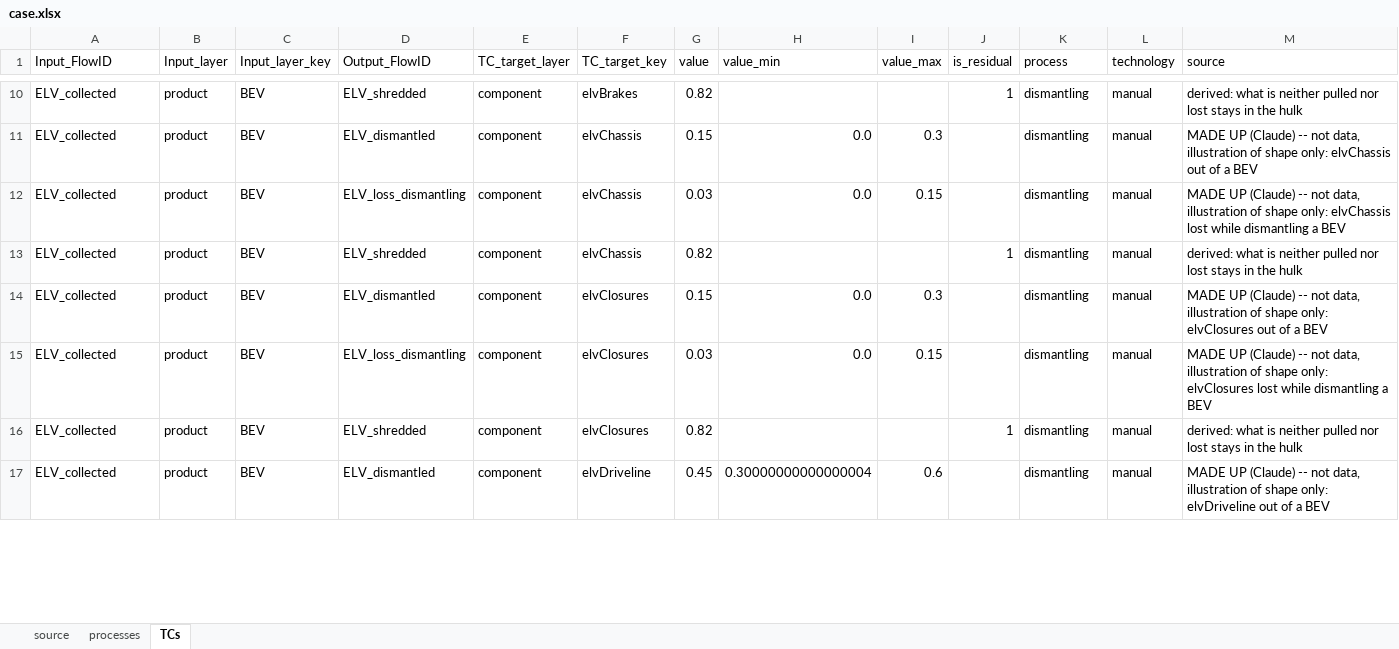
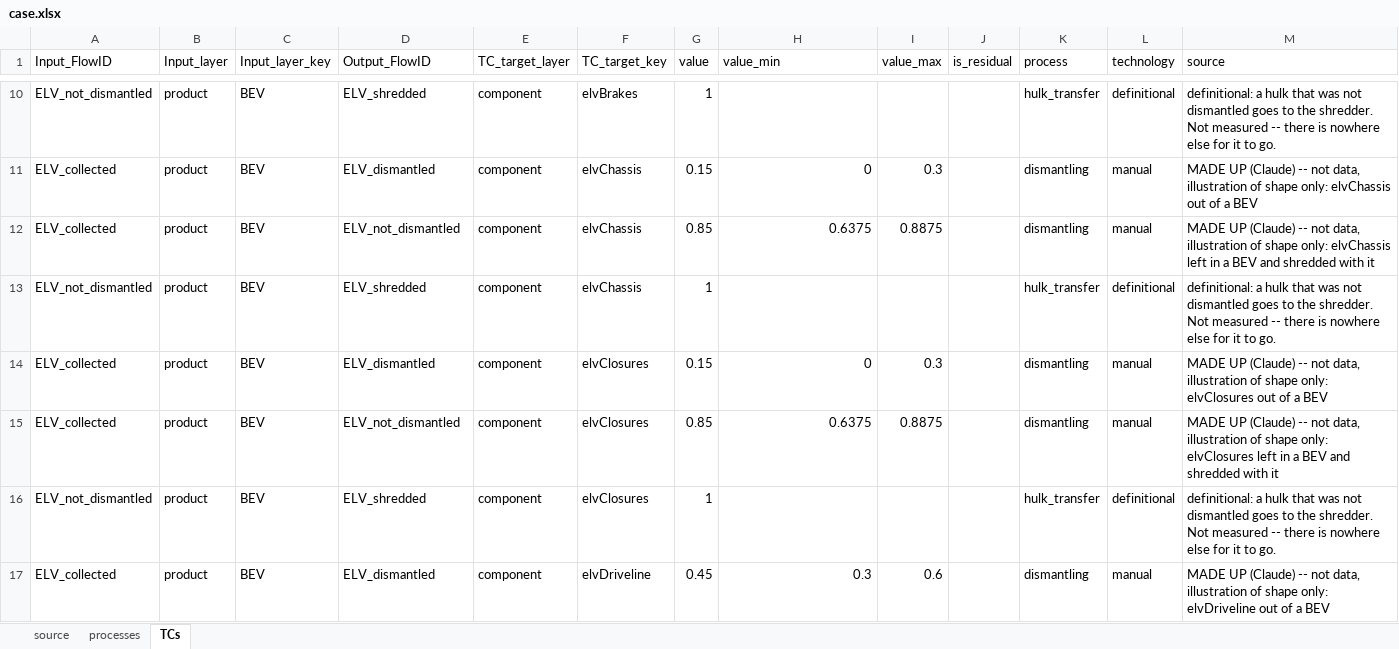
Before and after one commit to MattRoess/RAWCLICRecoveryModel, an Excel workbook: data_folder/carcomposition_mockup/input_data/case.xlsx, sheet TCs, drawn as a sheet; only a part is shown, gaps mark what is left out; values as stored, in another font and other column widths than the file's, no cell formats; the diff covers the shown part only; the diff names each change by its address in the sheet, - before the commit and + after, or states it on an @@ line.

```diff
--- a/data_folder/carcomposition_mockup/input_data/case.xlsx (sheet TCs)
+++ b/data_folder/carcomposition_mockup/input_data/case.xlsx (sheet TCs)
-A10 (Input_FlowID): ELV_collected
+A10 (Input_FlowID): ELV_not_dismantled
-G10 (value): 0.82
+G10 (value): 1
-J10 (is_residual): 1
+J10 (is_residual): (empty)
-K10 (process): dismantling
+K10 (process): hulk_transfer
-L10 (technology): manual
+L10 (technology): definitional
-M10 (source): derived: what is neither pulled nor lost stays in the hulk
+M10 (source): definitional: a hulk that was not dismantled goes to the shredder. Not measured -- there is nowhere else for it to go.
-H11 (value_min): 0.0
+H11 (value_min): 0
-D12 (Output_FlowID): ELV_loss_dismantling
+D12 (Output_FlowID): ELV_not_dismantled
-G12 (value): 0.03
+G12 (value): 0.85
-H12 (value_min): 0.0
+H12 (value_min): 0.6375
-I12 (value_max): 0.15
+I12 (value_max): 0.8875
-M12 (source): …only: elvChassis lost while dismantling a BEV
+M12 (source): …only: elvChassis left in a BEV and shredded with it
-A13 (Input_FlowID): ELV_collected
+A13 (Input_FlowID): ELV_not_dismantled
-G13 (value): 0.82
+G13 (value): 1
-J13 (is_residual): 1
+J13 (is_residual): (empty)
-K13 (process): dismantling
+K13 (process): hulk_transfer
-L13 (technology): manual
+L13 (technology): definitional
-M13 (source): derived: what is neither pulled nor lost stays in the hulk
+M13 (source): definitional: a hulk that was not dismantled goes to the shredder. Not measured -- there is nowhere else for it to go.
-H14 (value_min): 0.0
+H14 (value_min): 0
-D15 (Output_FlowID): ELV_loss_dismantling
+D15 (Output_FlowID): ELV_not_dismantled
-G15 (value): 0.03
+G15 (value): 0.85
-H15 (value_min): 0.0
+H15 (value_min): 0.6375
-I15 (value_max): 0.15
+I15 (value_max): 0.8875
-M15 (source): …only: elvClosures lost while dismantling a BEV
+M15 (source): …only: elvClosures left in a BEV and shredded with it
-A16 (Input_FlowID): ELV_collected
+A16 (Input_FlowID): ELV_not_dismantled
-G16 (value): 0.82
+G16 (value): 1
-J16 (is_residual): 1
+J16 (is_residual): (empty)
-K16 (process): dismantling
+K16 (process): hulk_transfer
-L16 (technology): manual
+L16 (technology): definitional
-M16 (source): derived: what is neither pulled nor lost stays in the hulk
+M16 (source): definitional: a hulk that was not dismantled goes to the shredder. Not measured -- there is nowhere else for it to go.
-H17 (value_min): 0.30000000000000004
+H17 (value_min): 0.3
```
Also changed, not shown: 1903 edited cells elsewhere in this sheet, sheet processes, cell formats, 4 other files.
